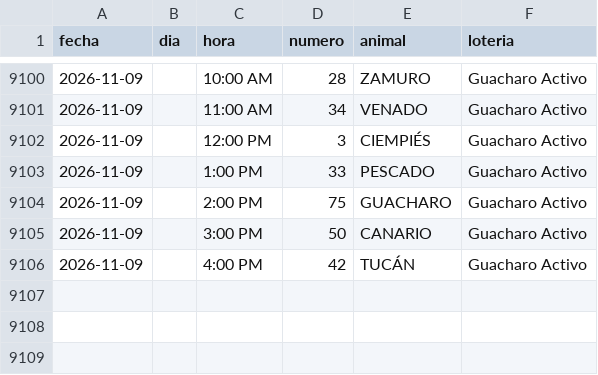
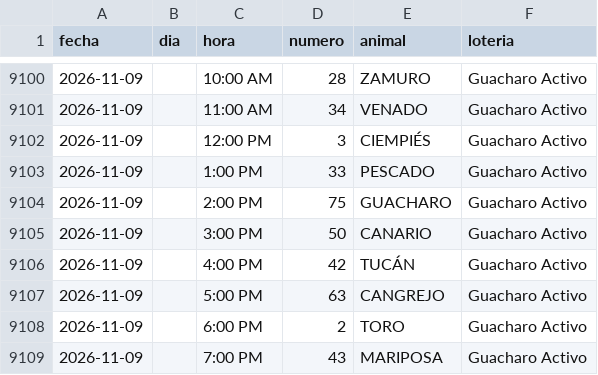
Before and after one commit to victorcsp22-star/sniper-ruletas, a CSV file: data_vz/guacharo_activo_2anios.csv, drawn as a sheet; only a part is shown, gaps mark what is left out.

```diff
--- a/data_vz/guacharo_activo_2anios.csv
+++ b/data_vz/guacharo_activo_2anios.csv
@@ -9106 +9106,4 @@ fecha,dia,hora,numero,animal,loteria
 2026-11-09,,4:00 PM,42,TUCÁN,Guacharo Activo
+2026-11-09,,5:00 PM,63,CANGREJO,Guacharo Activo
+2026-11-09,,6:00 PM,2,TORO,Guacharo Activo
+2026-11-09,,7:00 PM,43,MARIPOSA,Guacharo Activo
```
Also changed, not shown: gatazo.csv, granja_millonaria_granjazo.csv, 6 other files.
